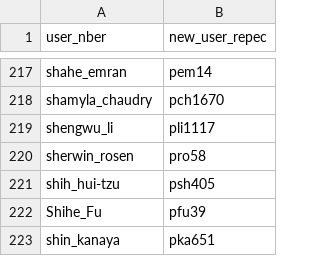
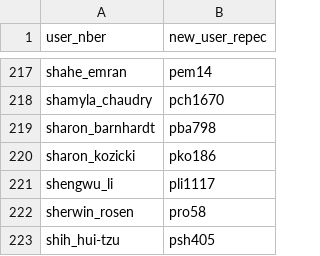
Before and after one commit to bldavies/nberwp, a CSV file: data-raw/disambiguation/repec_replacements_via_nber.csv, drawn as a sheet; only a part is shown, gaps mark what is left out; the shorter side is filled out with more unchanged rows.

```diff
--- a/data-raw/disambiguation/repec_replacements_via_nber.csv
+++ b/data-raw/disambiguation/repec_replacements_via_nber.csv
@@ -218,2 +218,4 @@ shahe_emran,pem14
 shamyla_chaudry,pch1670
+sharon_barnhardt,pba798
+sharon_kozicki,pko186
 shengwu_li,pli1117
```
Also changed, not shown: data-raw/authors.csv, 1 other file.
